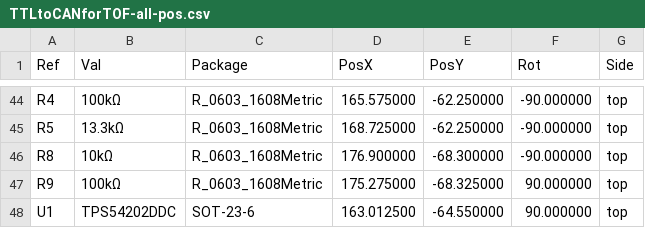
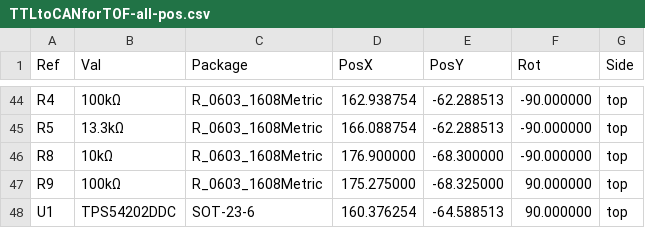
Before and after one commit to QDU-Robomaster/TTLtoCAN, a CSV file: Production_documents/Component_position/TTLtoCANforTOF-all-pos.csv, drawn as a sheet; only a part is shown, gaps mark what is left out; the diff covers the shown part only.

```diff
--- a/Production_documents/Component_position/TTLtoCANforTOF-all-pos.csv
+++ b/Production_documents/Component_position/TTLtoCANforTOF-all-pos.csv
@@ -44,5 +44,5 @@ Ref,Val,Package,PosX,PosY,Rot,Side
-"R4","100kΩ","R_0603_1608Metric",165.575000,-62.250000,-90.000000,top
-"R5","13.3kΩ","R_0603_1608Metric",168.725000,-62.250000,-90.000000,top
+"R4","100kΩ","R_0603_1608Metric",162.938754,-62.288513,-90.000000,top
+"R5","13.3kΩ","R_0603_1608Metric",166.088754,-62.288513,-90.000000,top
 "R8","10kΩ","R_0603_1608Metric",176.900000,-68.300000,-90.000000,top
 "R9","100kΩ","R_0603_1608Metric",175.275000,-68.325000,90.000000,top
-"U1","TPS54202DDC","SOT-23-6",163.012500,-64.550000,90.000000,top
+"U1","TPS54202DDC","SOT-23-6",160.376254,-64.588513,90.000000,top
```
Also changed, not shown: 33 edited cells elsewhere in this file, 26 other files.
